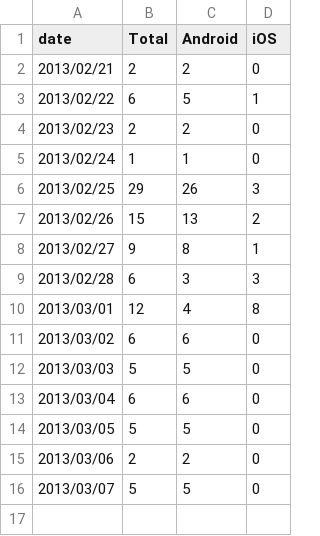
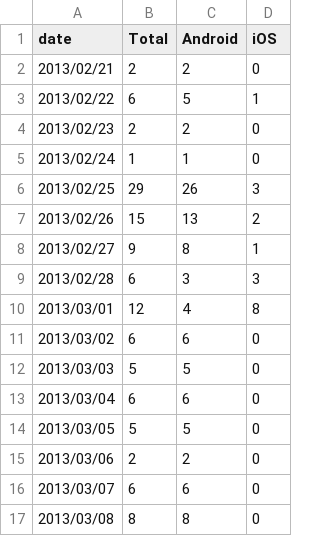
Before and after one commit to wikimedia/analytics-limn-mobile-data, a CSV file: datafiles/successful-logins.csv, drawn as a sheet.

```diff
--- a/datafiles/successful-logins.csv
+++ b/datafiles/successful-logins.csv
@@ -15,2 +15,3 @@ date,Total,Android,iOS
 2013/03/06,2,2,0
-2013/03/07,5,5,0
+2013/03/07,6,6,0
+2013/03/08,8,8,0
```
Also changed, not shown: datafiles/cancelled-uploads.csv, datafiles/successful-uploads.csv, 12 other files.
